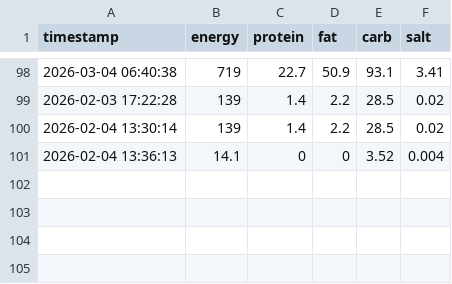
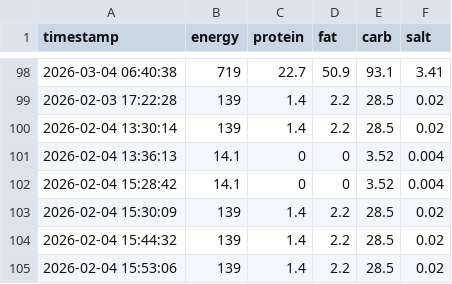
Before and after one commit to nagaissue/Git_RaspPi, a CSV file: label.csv, drawn as a sheet; only a part is shown, gaps mark what is left out; the diff names each change by its address in the sheet, - before the commit and + after, or states it on an @@ line.

Commit message:
Data update: 2026-02-06 11:07:25

```diff
--- a/label.csv
+++ b/label.csv
+row 102: 2026-02-04 15:28:42 | 14.1 | 0 | 0 | 3.52 | 0.004
+row 103: 2026-02-04 15:30:09 | 139 | 1.4 | 2.2 | 28.5 | 0.02
+row 104: 2026-02-04 15:44:32 | 139 | 1.4 | 2.2 | 28.5 | 0.02
+row 105: 2026-02-04 15:53:06 | 139 | 1.4 | 2.2 | 28.5 | 0.02
```
